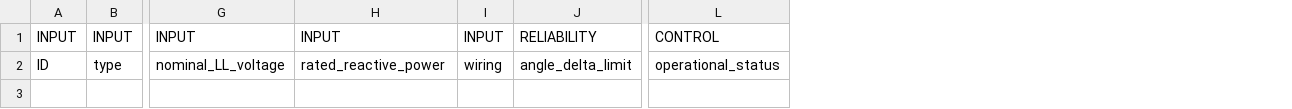
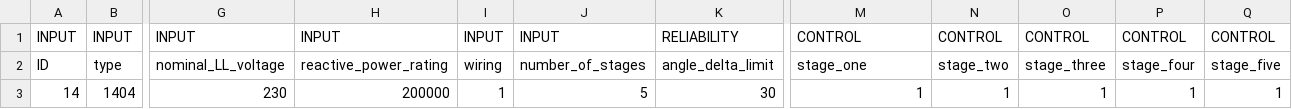
Before and after one commit to btgorman/RISE-power-water-ss-1phase, a CSV file: data_power/network-power/1404capacitor.csv, drawn as a sheet; only a part is shown, gaps mark what is left out; addresses are those after the commit; rows hold the shown columns only; the diff names each change by its address in the sheet, - before the commit and + after, or states it on an @@ line.

Commit message:
added capacitor model with five possible stages. modeled 200 MVAr capacitor.

```diff
--- a/data_power/network-power/1404capacitor.csv
+++ b/data_power/network-power/1404capacitor.csv
+column J, rows 1-2: INPUT | number_of_stages
+column N, rows 1-2: CONTROL | stage_two
+column O, rows 1-2: CONTROL | stage_three
+column P, rows 1-2: CONTROL | stage_four
+column Q, rows 1-2: CONTROL | stage_five
-H2: rated_reactive_power
+H2: reactive_power_rating
-M2: operational_status
+M2: stage_one
+row 3: 14 | 1404 | 230 | 200000 | 1 | 5 | 30 | 1 | 1 | 1 | 1 | 1
```
Also changed, not shown: outputs/input_list_categorical_columns.csv, outputs/output_list_columns.csv, 5 other files.
